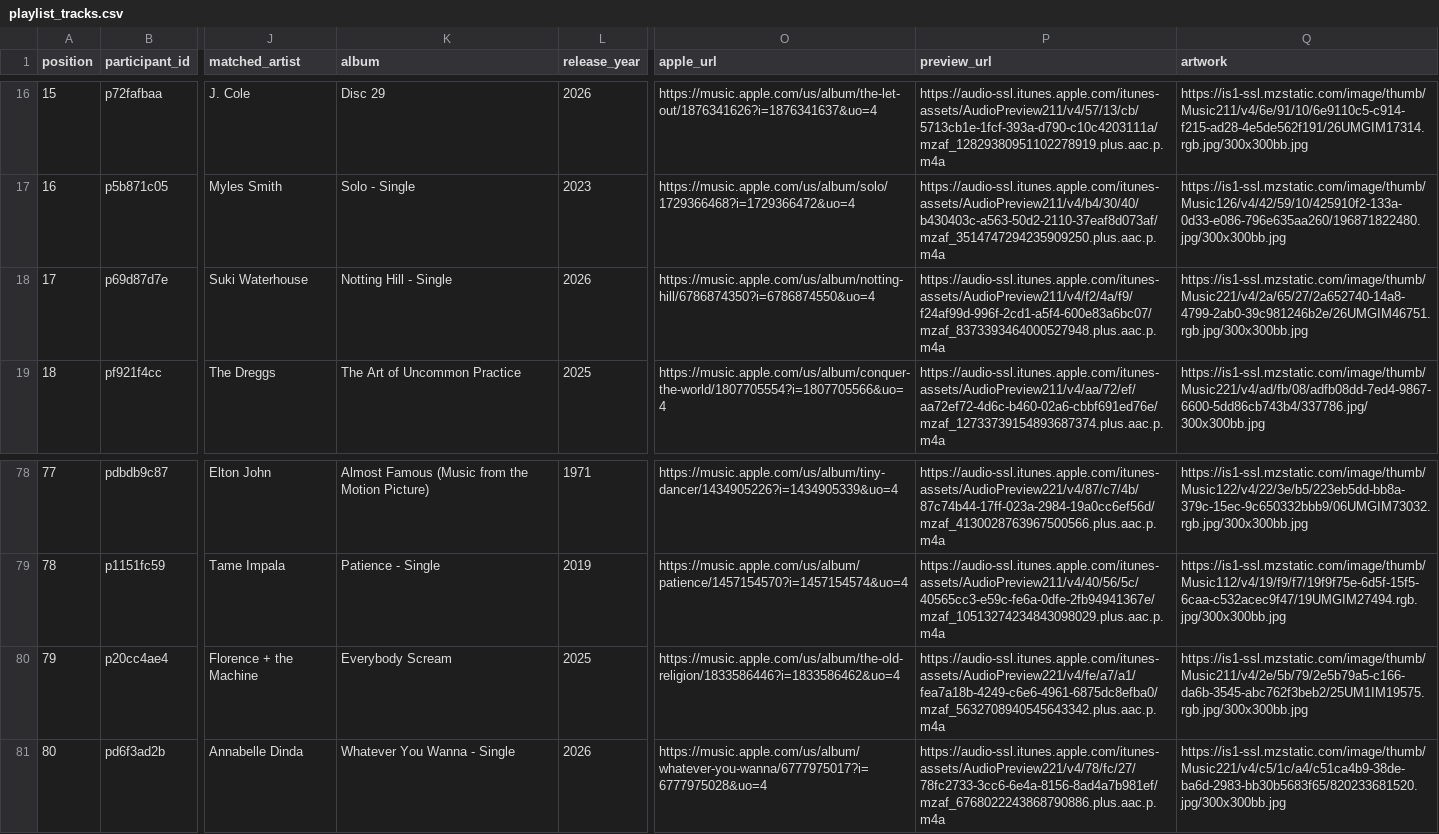
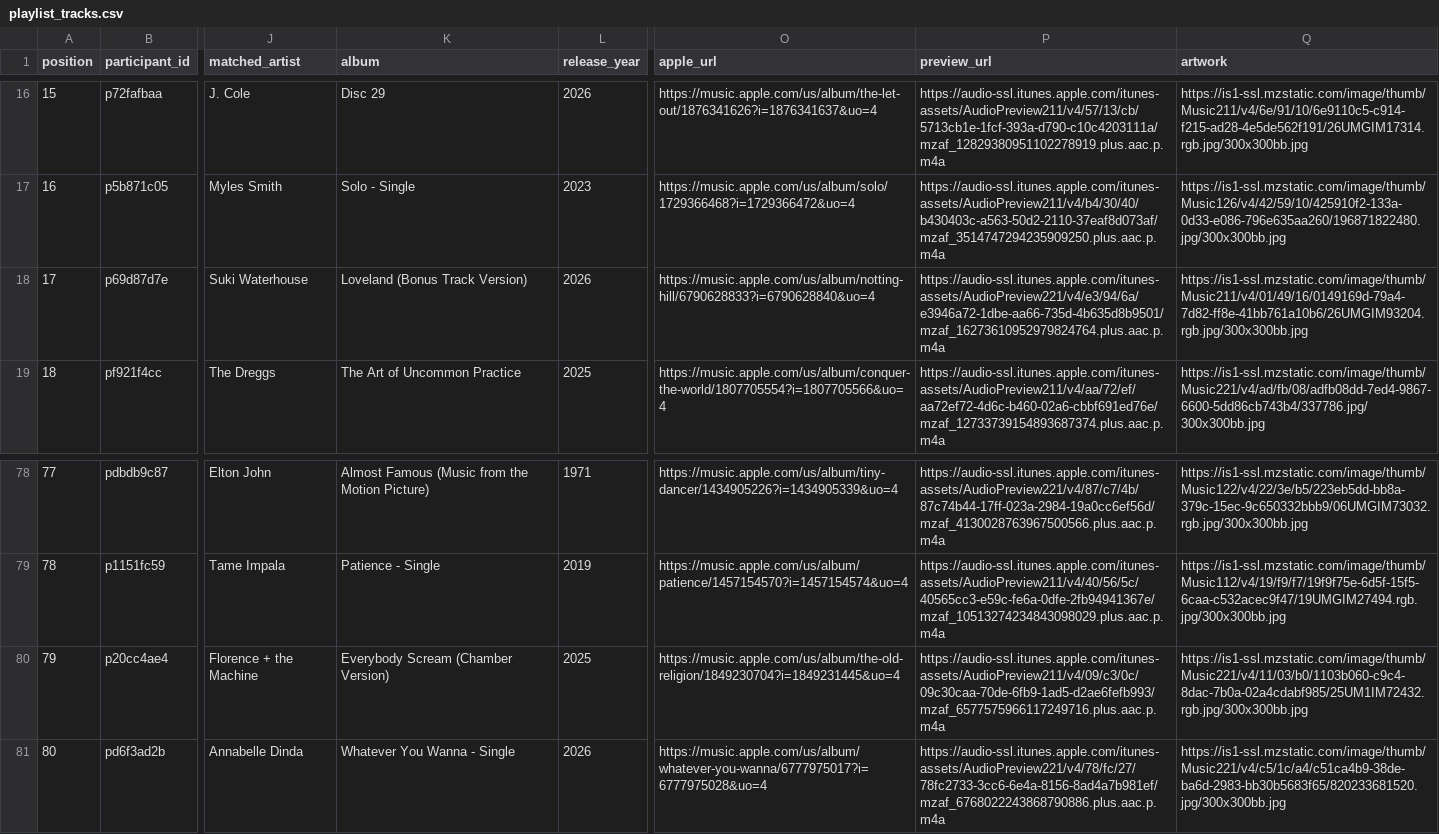
Before and after one commit to reisanar/SDIS-grad-26, a CSV file: docs/docs_data/playlist_tracks.csv, drawn as a sheet; only a part is shown, gaps mark what is left out; the diff covers the shown part only; the diff names each change by its address in the sheet, - before the commit and + after, or states it on an @@ line.

```diff
--- a/docs/docs_data/playlist_tracks.csv
+++ b/docs/docs_data/playlist_tracks.csv
-K18 (album): Notting Hill - Single
+K18 (album): Loveland (Bonus Track Version)
-O18 (apple_url): https://music.apple.com/us/album/notting-hill/6786874350?i=6786874550&uo=4
+O18 (apple_url): https://music.apple.com/us/album/notting-hill/6790628833?i=6790628840&uo=4
-P18 (preview_url): https://audio-ssl.itunes.apple.com/itunes-assets/AudioPreview211/v4/f2/4a/f9/f24af99d-996f-2cd1-a5f4-600e83a6bc07/mzaf_8373393464000527948.plus.aac.p.m4a
+P18 (preview_url): https://audio-ssl.itunes.apple.com/itunes-assets/AudioPreview221/v4/e3/94/6a/e3946a72-1dbe-aa66-735d-4b635d8b9501/mzaf_16273610952979824764.plus.aac.p.m4a
-Q18 (artwork): https://is1-ssl.mzstatic.com/image/thumb/Music221/v4/2a/65/27/2a652740-14a8-4799-2ab0-39c981246b2e/26UMGIM46751.rgb.jpg/300x300bb.jpg
+Q18 (artwork): https://is1-ssl.mzstatic.com/image/thumb/Music211/v4/01/49/16/0149169d-79a4-7d82-ff8e-41bb761a10b6/26UMGIM93204.rgb.jpg/300x300bb.jpg
-K80 (album): Everybody Scream
+K80 (album): Everybody Scream (Chamber Version)
-O80 (apple_url): https://music.apple.com/us/album/the-old-religion/1833586446?i=1833586462&uo=4
+O80 (apple_url): https://music.apple.com/us/album/the-old-religion/1849230704?i=1849231445&uo=4
-P80 (preview_url): https://audio-ssl.itunes.apple.com/itunes-assets/AudioPreview221/v4/fe/a7/a1/fea7a18b-4249-c6e6-4961-6875dc8efba0/mzaf_5632708940545643342.plus.aac.p.m4a
+P80 (preview_url): https://audio-ssl.itunes.apple.com/itunes-assets/AudioPreview211/v4/09/c3/0c/09c30caa-70de-6fb9-1ad5-d2ae6fefb993/mzaf_6577575966117249716.plus.aac.p.m4a
-Q80 (artwork): https://is1-ssl.mzstatic.com/image/thumb/Music211/v4/2e/5b/79/2e5b79a5-c166-da6b-3545-abc762f3beb2/25UM1IM19575.rgb.jpg/300x300bb.jpg
+Q80 (artwork): https://is1-ssl.mzstatic.com/image/thumb/Music221/v4/11/03/b0/1103b060-c9c4-8dac-7b0a-02a4cdabf985/25UM1IM72432.rgb.jpg/300x300bb.jpg
```
Also changed, not shown: 34 edited cells elsewhere in this file, docs/docs_data/playlist_import.csv, docs_data/playlist_import.csv, 14 other files.
